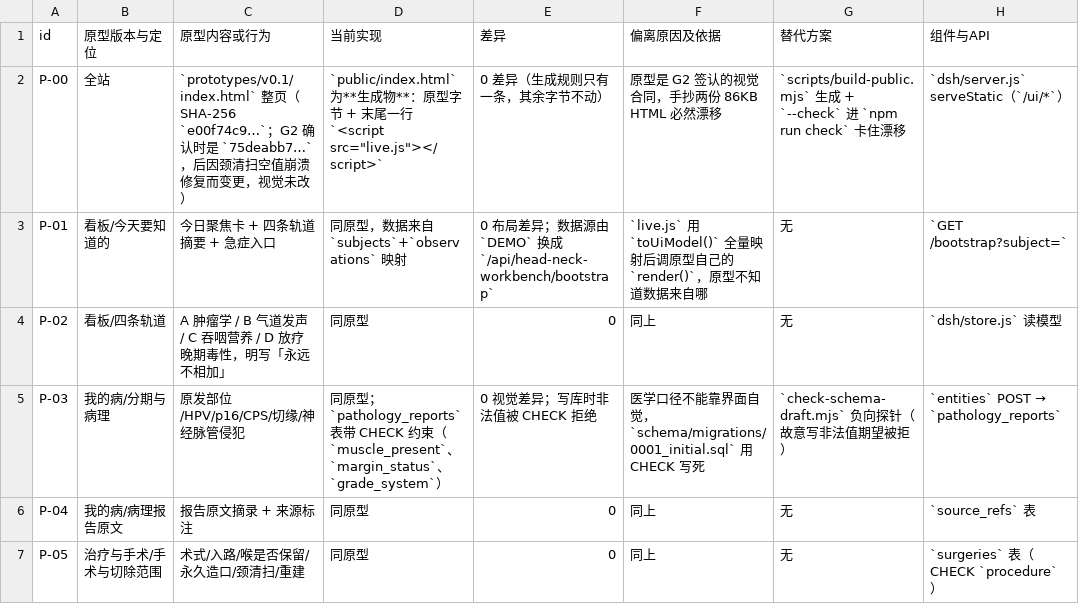
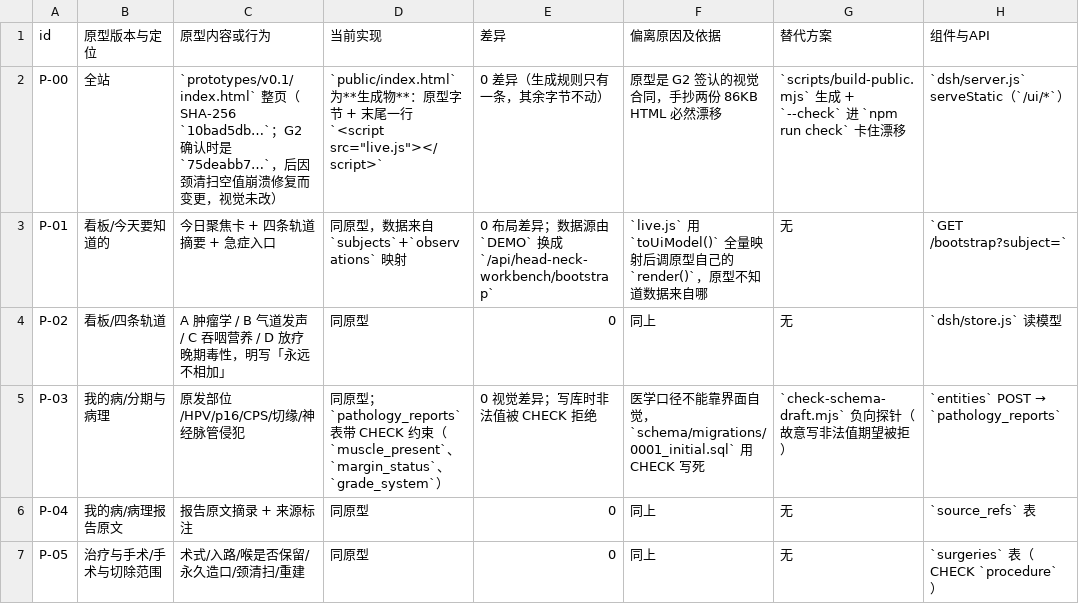
Before and after one commit to xyb-openharness-dsh-plugins/head-neck-workbench, a CSV file: docs/PARITY.csv, drawn as a sheet; only a part is shown; the diff names each change by its address in the sheet, - before the commit and + after, or states it on an @@ line.

Commit message:
文档同步 0.1.1：RELEASE/DEV-PLAN/PARITY/ACCEPTANCE/TASKS 的版本、hash 与原型 hash
- 原型 hash e00f74c9… → 10bad5db…（vchip 随版本号改），PROTOTYPE-REVIEW 把三次 hash 变更分开记
- RELEASE.md 换 0.1.1 的 commit/hash/字节数，补装机副本 diff -r 0 差异
- 市场就绪核查里「要做就发 0.1.1」改为准确表述（0.1.1 未夹带这条改动）

```diff
--- a/docs/PARITY.csv
+++ b/docs/PARITY.csv
-C2 (原型内容或行为): …（SHA-256 `e00f74c9…`；G2…
+C2 (原型内容或行为): …（SHA-256 `10bad5db…`；G2…
```
Also changed, not shown: 7 other files.
